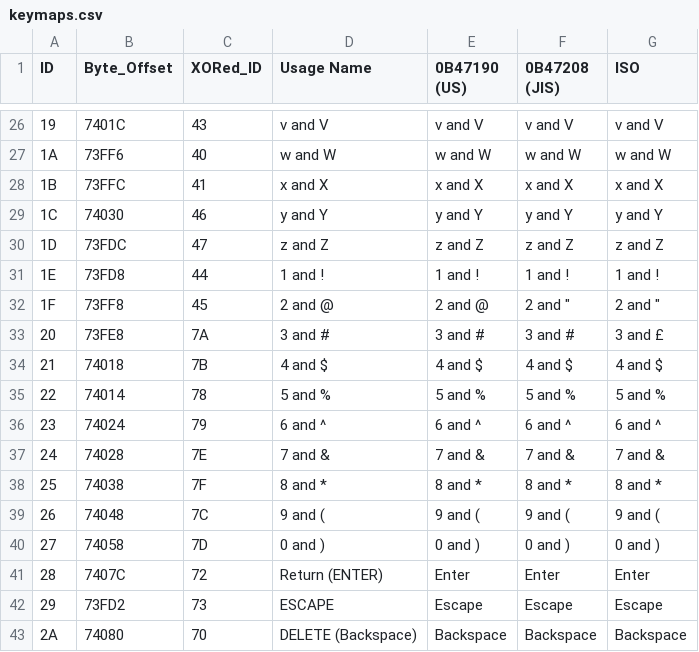
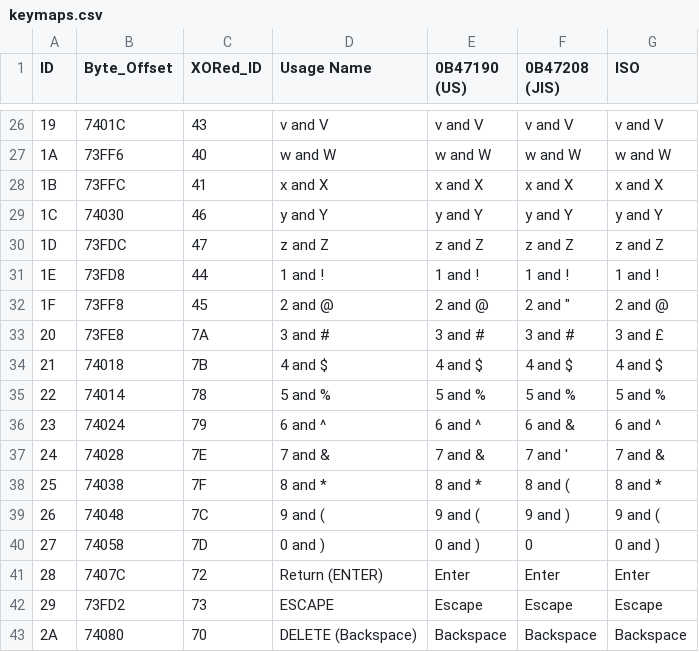
Before and after one commit to haborite/ku1255-firmware-modifier, a CSV file: gui/keymaps.csv, drawn as a sheet; only a part is shown, gaps mark what is left out.

```diff
--- a/gui/keymaps.csv
+++ b/gui/keymaps.csv
@@ -31,3 +31,3 @@ ID,Byte_Offset,XORed_ID,Usage Name,0B47190 (US),0B47208 (JIS),ISO
 1E,73FD8,44,1 and !,1 and !,1 and !,1 and !
-1F,73FF8,45,2 and @,2 and @,2 and ",2 and "
+1F,73FF8,45,2 and @,2 and @,2 and ",2 and @
 20,73FE8,7A,3 and #,3 and #,3 and #,3 and £
@@ -35,7 +35,7 @@ ID,Byte_Offset,XORed_ID,Usage Name,0B47190 (US),0B47208 (JIS),ISO
 22,74014,78,5 and %,5 and %,5 and %,5 and %
-23,74024,79,6 and ^,6 and ^,6 and ^,6 and ^
-24,74028,7E,7 and &,7 and &,7 and &,7 and &
-25,74038,7F,8 and *,8 and *,8 and *,8 and *
-26,74048,7C,9 and (,9 and (,9 and (,9 and (
-27,74058,7D,0 and ),0 and ),0 and ),0 and )
+23,74024,79,6 and ^,6 and ^,6 and &,6 and ^
+24,74028,7E,7 and &,7 and &,7 and ',7 and &
+25,74038,7F,8 and *,8 and *,8 and (,8 and *
+26,74048,7C,9 and (,9 and (,9 and ),9 and (
+27,74058,7D,0 and ),0 and ),0,0 and )
 28,7407C,72,Return (ENTER),Enter,Enter,Enter
```
Also changed, not shown: data/general.csv, data/keymaps.csv, 1 other file.
